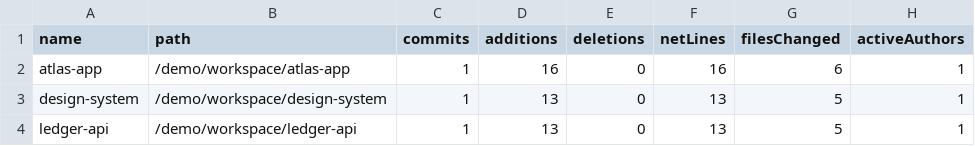
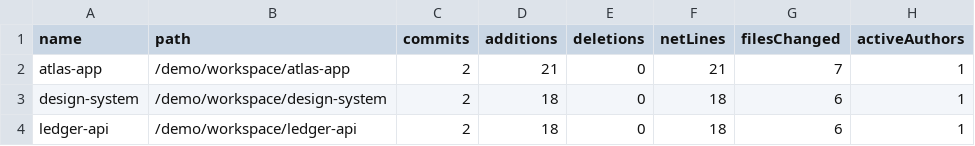
Before and after one commit to jdelaire/project-watcher, a CSV file: docs/demo/csv/weekly-repositories.csv, drawn as a sheet.

```diff
--- a/docs/demo/csv/weekly-repositories.csv
+++ b/docs/demo/csv/weekly-repositories.csv
@@ -1,4 +1,4 @@
 name,path,commits,additions,deletions,netLines,filesChanged,activeAuthors
-atlas-app,/demo/workspace/atlas-app,1,16,0,16,6,1
-design-system,/demo/workspace/design-system,1,13,0,13,5,1
-ledger-api,/demo/workspace/ledger-api,1,13,0,13,5,1
+atlas-app,/demo/workspace/atlas-app,2,21,0,21,7,1
+design-system,/demo/workspace/design-system,2,18,0,18,6,1
+ledger-api,/demo/workspace/ledger-api,2,18,0,18,6,1
```
Also changed, not shown: docs/demo/csv/repositories.csv, 22 other files.
